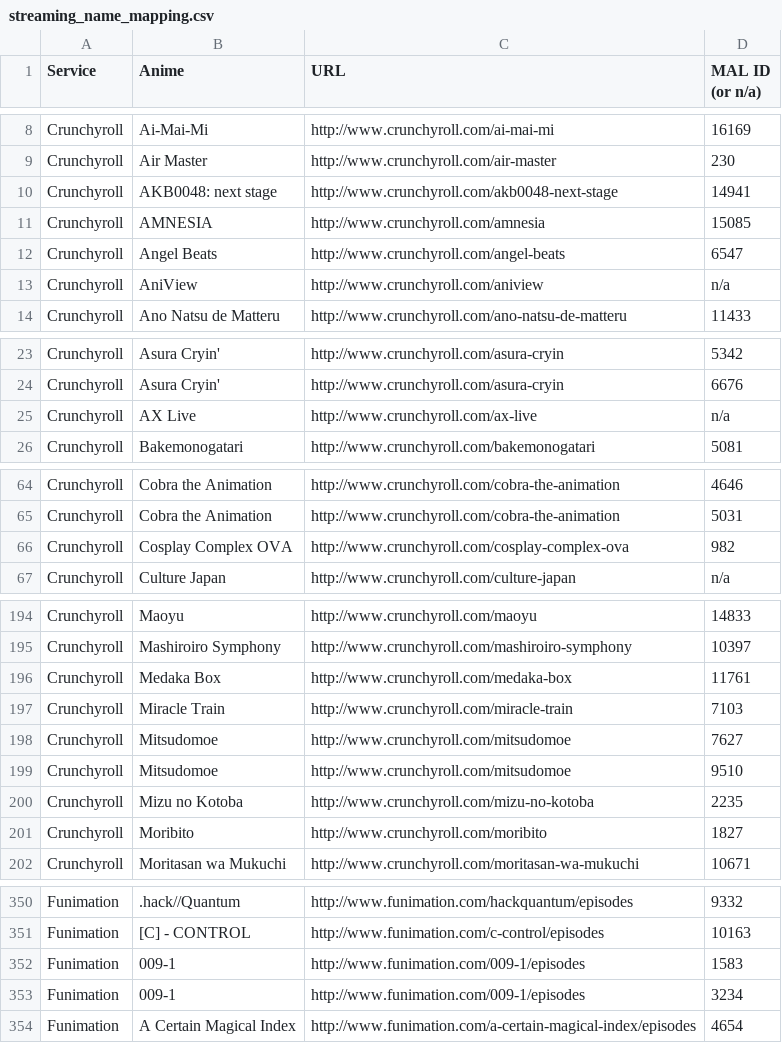
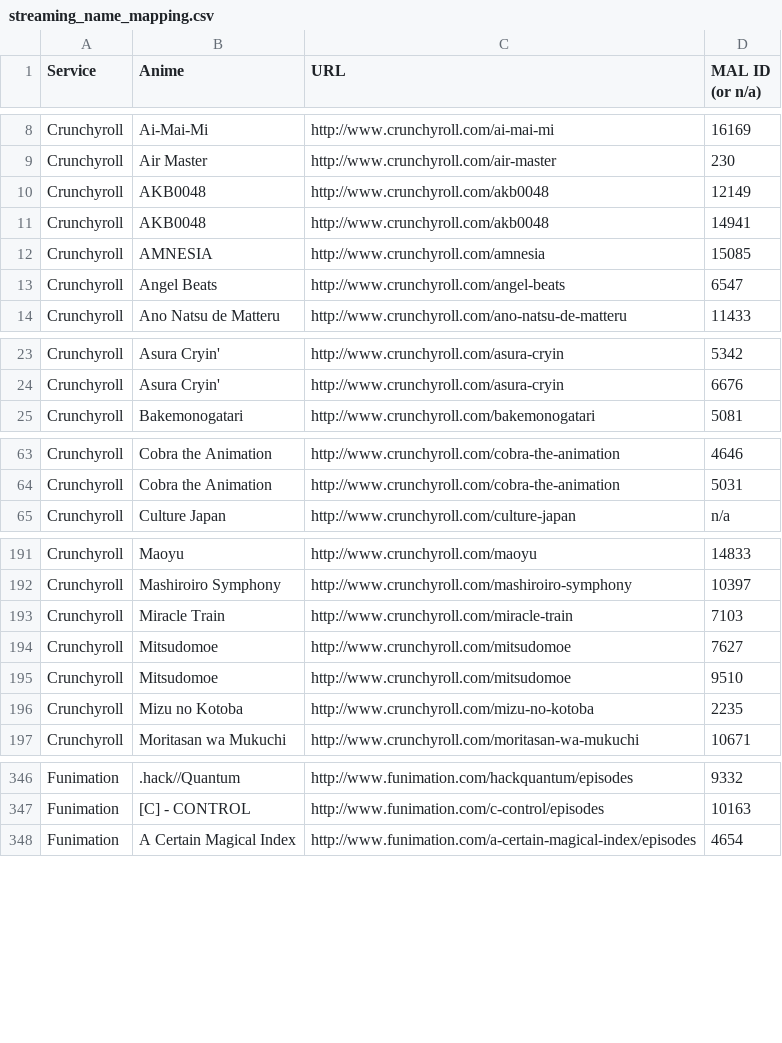
Before and after one commit to LHCGreg/animerecs, a CSV file: AnimeRecs.UpdateStreams/streaming_name_mapping.csv, drawn as a sheet; only a part is shown, gaps mark what is left out; the diff covers the shown part only.

Commit message:
Stream update.

```diff
--- a/AnimeRecs.UpdateStreams/streaming_name_mapping.csv
+++ b/AnimeRecs.UpdateStreams/streaming_name_mapping.csv
@@ -9,6 +9,6 @@ Service,Anime,URL,MAL ID (or n/a)
 "Crunchyroll","Air Master","http://www.crunchyroll.com/air-master",230
-"Crunchyroll","AKB0048: next stage","http://www.crunchyroll.com/akb0048-next-stage",14941
+"Crunchyroll","AKB0048","http://www.crunchyroll.com/akb0048",12149
+"Crunchyroll","AKB0048","http://www.crunchyroll.com/akb0048",14941
 "Crunchyroll","AMNESIA","http://www.crunchyroll.com/amnesia",15085
 "Crunchyroll","Angel Beats","http://www.crunchyroll.com/angel-beats",6547
-"Crunchyroll","AniView","http://www.crunchyroll.com/aniview",n/a
 "Crunchyroll","Ano Natsu de Matteru","http://www.crunchyroll.com/ano-natsu-de-matteru",11433
@@ -24,3 +24,2 @@ Service,Anime,URL,MAL ID (or n/a)
 "Crunchyroll","Asura Cryin'","http://www.crunchyroll.com/asura-cryin",6676
-"Crunchyroll","AX Live","http://www.crunchyroll.com/ax-live",n/a
 "Crunchyroll","Bakemonogatari","http://www.crunchyroll.com/bakemonogatari",5081
@@ -65,3 +64,2 @@ Service,Anime,URL,MAL ID (or n/a)
 "Crunchyroll","Cobra the Animation","http://www.crunchyroll.com/cobra-the-animation",5031
-"Crunchyroll","Cosplay Complex OVA","http://www.crunchyroll.com/cosplay-complex-ova",982
 "Crunchyroll","Culture Japan","http://www.crunchyroll.com/culture-japan",n/a
@@ -195,3 +192,2 @@ Service,Anime,URL,MAL ID (or n/a)
 "Crunchyroll","Mashiroiro Symphony","http://www.crunchyroll.com/mashiroiro-symphony",10397
-"Crunchyroll","Medaka Box","http://www.crunchyroll.com/medaka-box",11761
 "Crunchyroll","Miracle Train","http://www.crunchyroll.com/miracle-train",7103
@@ -200,3 +196,2 @@ Service,Anime,URL,MAL ID (or n/a)
 "Crunchyroll","Mizu no Kotoba","http://www.crunchyroll.com/mizu-no-kotoba",2235
-"Crunchyroll","Moribito","http://www.crunchyroll.com/moribito",1827
 "Crunchyroll","Moritasan wa Mukuchi","http://www.crunchyroll.com/moritasan-wa-mukuchi",10671
@@ -351,4 +347,2 @@ Service,Anime,URL,MAL ID (or n/a)
 "Funimation","[C] - CONTROL","http://www.funimation.com/c-control/episodes",10163
-"Funimation","009-1","http://www.funimation.com/009-1/episodes",1583
-"Funimation","009-1","http://www.funimation.com/009-1/episodes",3234
 "Funimation","A Certain Magical Index","http://www.funimation.com/a-certain-magical-index/episodes",4654
```
Also changed, not shown: 9 added rows, 7 removed rows and 2 edited cells elsewhere in this file, 1 other file.
